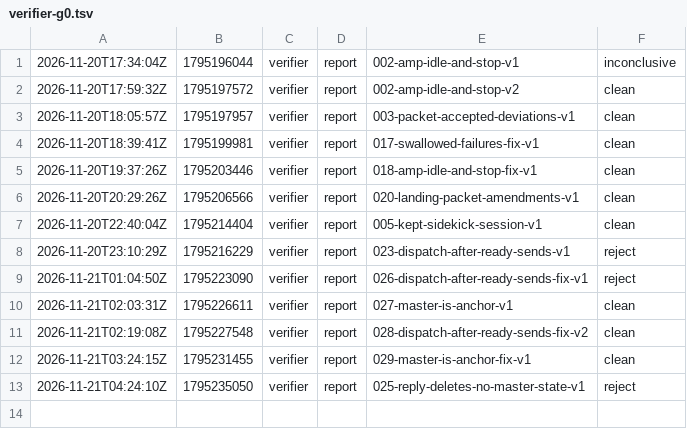
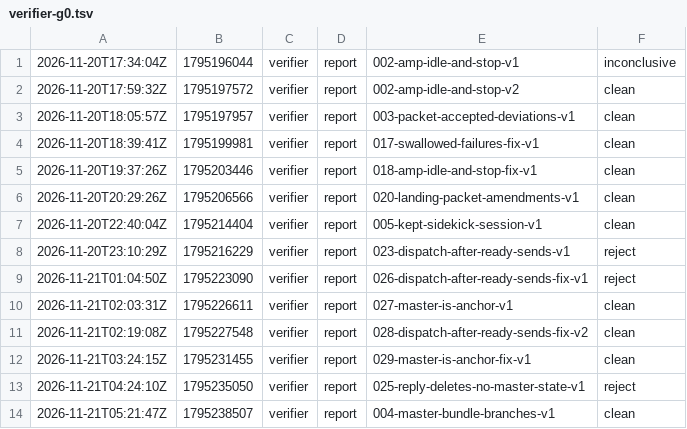
Before and after one commit to br1anchen/open-pstack, a TSV file: events/verifier-g0.tsv, drawn as a sheet.

Commit message:
kitchen: verifier publishes 2 files
Co-authored-by: Brian Chen <brianchen8990@gmail.com>

```diff
--- a/events/verifier-g0.tsv
+++ b/events/verifier-g0.tsv
@@ -13 +13,2 @@
 2026-11-21T04:24:10Z	1795235050	verifier	report	025-reply-deletes-no-master-state-v1	reject
+2026-11-21T05:21:47Z	1795238507	verifier	report	004-master-bundle-branches-v1	clean
```
Also changed, not shown: 1 other file.
